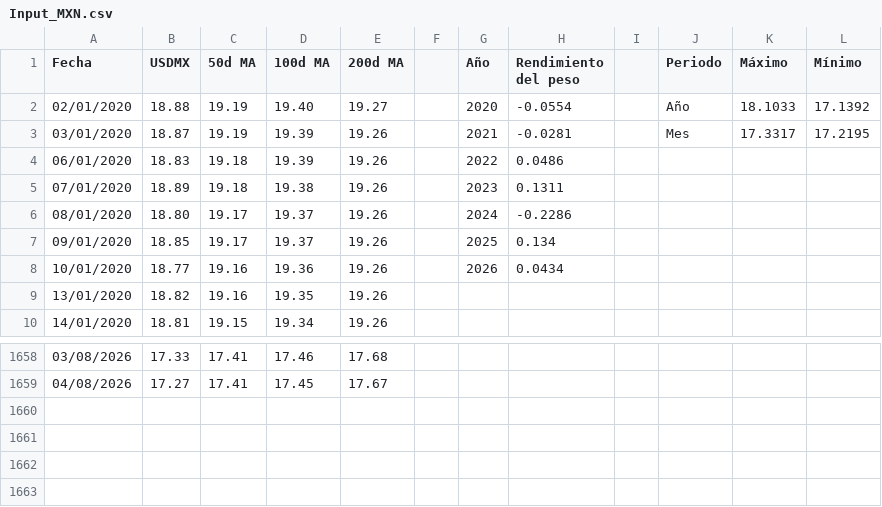
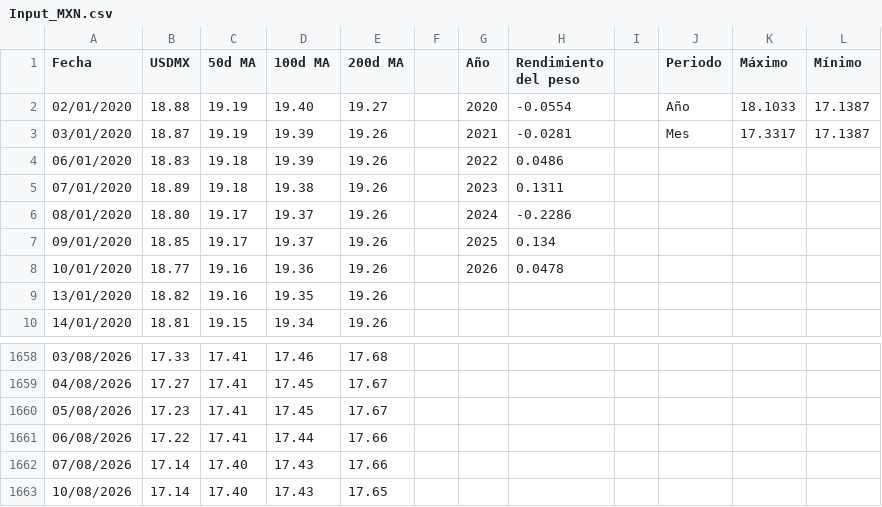
Before and after one commit to davidrouxf/FB-Market-tracker, a CSV file: Input_MXN.csv, drawn as a sheet; only a part is shown, gaps mark what is left out.

```diff
--- a/Input_MXN.csv
+++ b/Input_MXN.csv
@@ -1,4 +1,4 @@
 Fecha,USDMX,50d MA,100d MA,200d MA,,Año,Rendimiento del peso,,Periodo,Máximo,Mínimo
-02/01/2020,18.88,19.19,19.40,19.27,,2020,-0.0554,,Año,18.1033,17.1392
-03/01/2020,18.87,19.19,19.39,19.26,,2021,-0.0281,,Mes,17.3317,17.2195
+02/01/2020,18.88,19.19,19.40,19.27,,2020,-0.0554,,Año,18.1033,17.1387
+03/01/2020,18.87,19.19,19.39,19.26,,2021,-0.0281,,Mes,17.3317,17.1387
 06/01/2020,18.83,19.18,19.39,19.26,,2022,0.0486,,,,
@@ -7,3 +7,3 @@
 09/01/2020,18.85,19.17,19.37,19.26,,2025,0.134,,,,
-10/01/2020,18.77,19.16,19.36,19.26,,2026,0.0434,,,,
+10/01/2020,18.77,19.16,19.36,19.26,,2026,0.0478,,,,
 13/01/2020,18.82,19.16,19.35,19.26,,,,,,,
@@ -1659 +1659,5 @@
 04/08/2026,17.27,17.41,17.45,17.67,,,,,,,
+05/08/2026,17.23,17.41,17.45,17.67,,,,,,,
+06/08/2026,17.22,17.41,17.44,17.66,,,,,,,
+07/08/2026,17.14,17.40,17.43,17.66,,,,,,,
+10/08/2026,17.14,17.40,17.43,17.65,,,,,,,
```
Also changed, not shown: Input_DM.csv, Input_L.csv, 2 other files.
